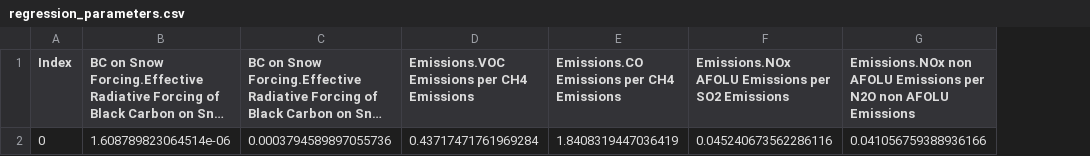
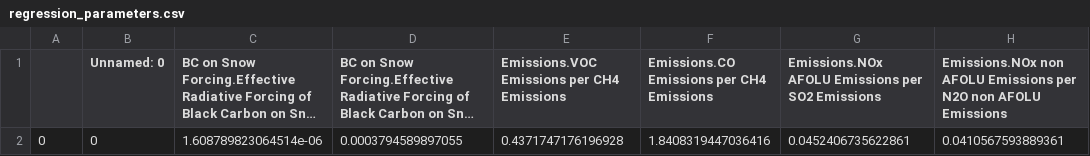
Before and after one commit to chrisdwells/FRIDA-emissions, a CSV file: data/outputs/regression_parameters.csv, drawn as a sheet; long unchanged cells end in …; removed rows and columns are numbered as before the commit, all else as after; the diff names each change by its address in the sheet, - before the commit and + after, or states it on an @@ line.

```diff
--- a/data/outputs/regression_parameters.csv
+++ b/data/outputs/regression_parameters.csv
+column B (Unnamed: 0), empty
-A1: Index
+A1: (empty)
-row 2: 0 | 1.608789823064514e-06 | 0.0003794589897055736 | 0.43717471761969284 | 1.8408319447036419 | 0.045240673562286116 | 0.041056759388936166
+row 2: 0 | 0 | 1.608789823064514e-06 | 0.0003794589897055 | 0.4371747176196928 | 1.8408319447036416 | 0.0452406735622861 | 0.0410567593889361
```
Also changed, not shown: data/outputs/baseline_values.csv, data/outputs/frida_calibration_data.csv, 3 other files.
